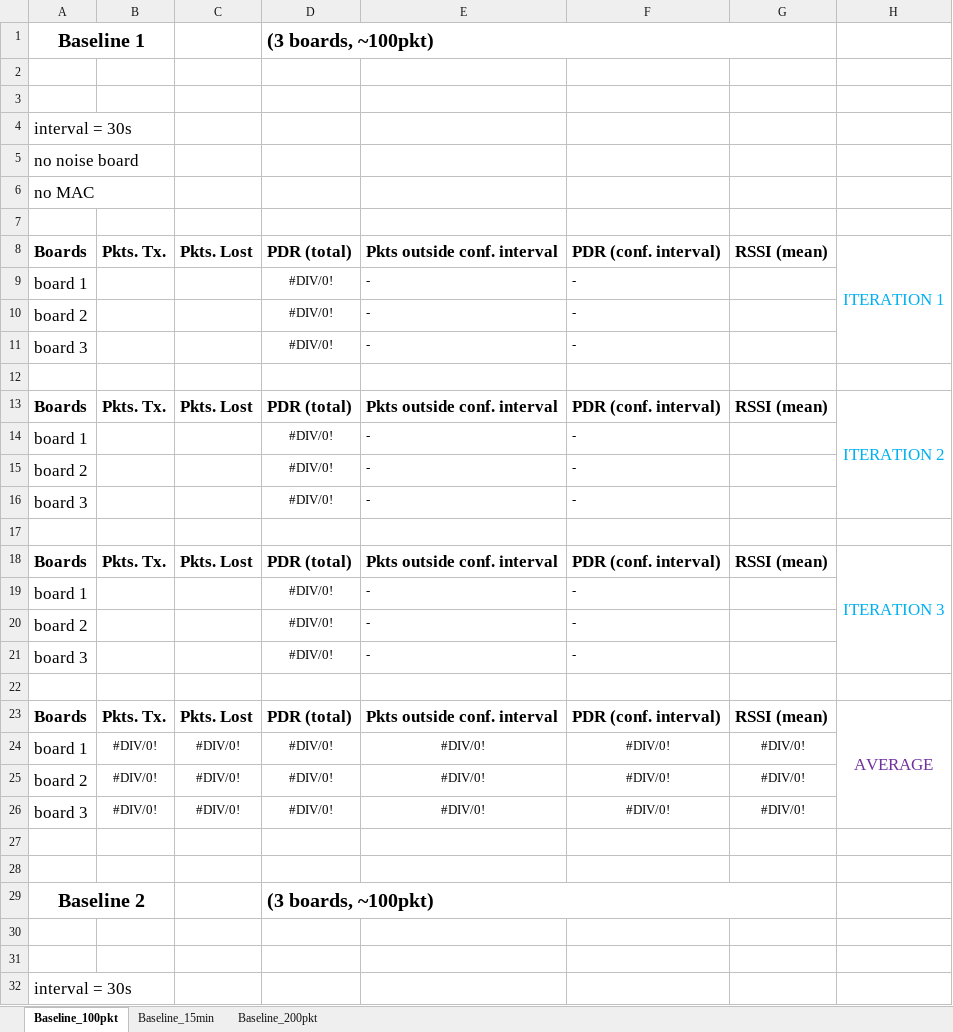
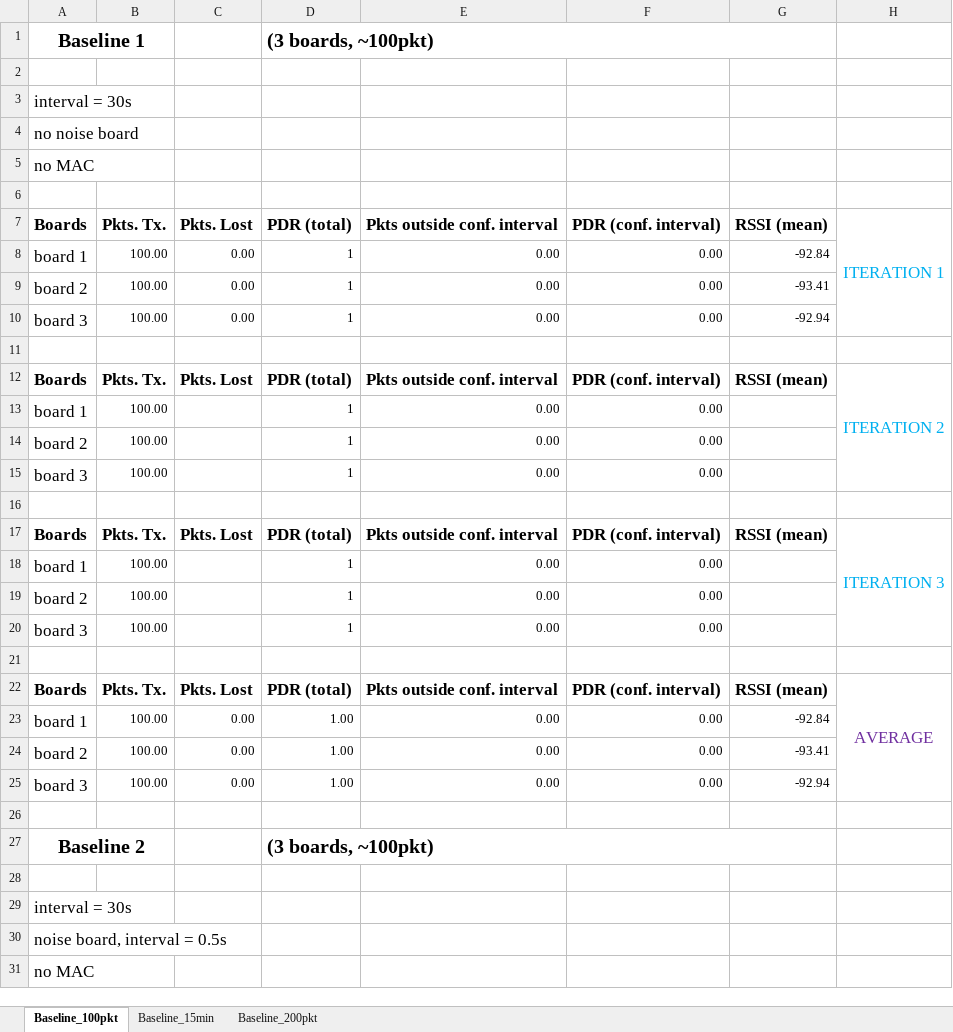
Before and after one commit to saurabh-2905/Sensorboard_2021_LoRa, an Excel workbook: experiments.xlsx, sheet Baseline_100pkt, drawn as a sheet; only a part is shown; the shorter side is filled out with more unchanged rows; values as stored, in another font and other column widths than the file's, no borders; charts and pictures not drawn; removed rows and columns are numbered as before the commit, all else as after; the diff covers the shown part only; the diff names each change by its address in the sheet, - before the commit and + after, or states it on an @@ line.

```diff
--- a/experiments.xlsx (sheet Baseline_100pkt)
+++ b/experiments.xlsx (sheet Baseline_100pkt)
-row 3: (empty)
-row 9: board 1 |  |  | #DIV/0! | - | -
-row 10: board 2 |  |  | #DIV/0! | - | -
-row 11: board 3 |  |  | #DIV/0! | - | -
+row 8: board 1 | 100.00 | 0.00 | 1 | 0.00 | 0.00 | -92.84
+row 9: board 2 | 100.00 | 0.00 | 1 | 0.00 | 0.00 | -93.41
+row 10: board 3 | 100.00 | 0.00 | 1 | 0.00 | 0.00 | -92.94
-row 14: board 1 |  |  | #DIV/0! | - | -
-row 15: board 2 |  |  | #DIV/0! | - | -
-row 16: board 3 |  |  | #DIV/0! | - | -
+row 13: board 1 | 100.00 |  | 1 | 0.00 | 0.00
+row 14: board 2 | 100.00 |  | 1 | 0.00 | 0.00
+row 15: board 3 | 100.00 |  | 1 | 0.00 | 0.00
-row 19: board 1 |  |  | #DIV/0! | - | -
-row 20: board 2 |  |  | #DIV/0! | - | -
-row 21: board 3 |  |  | #DIV/0! | - | -
+row 18: board 1 | 100.00 |  | 1 | 0.00 | 0.00
+row 19: board 2 | 100.00 |  | 1 | 0.00 | 0.00
+row 20: board 3 | 100.00 |  | 1 | 0.00 | 0.00
-H23:H26 merged
+H22:H25 merged
-row 24: board 1 | #DIV/0! | #DIV/0! | #DIV/0! | #DIV/0! | #DIV/0! | #DIV/0!
-row 25: board 2 | #DIV/0! | #DIV/0! | #DIV/0! | #DIV/0! | #DIV/0! | #DIV/0!
-row 26: board 3 | #DIV/0! | #DIV/0! | #DIV/0! | #DIV/0! | #DIV/0! | #DIV/0!
-row 23: (empty)
+row 23: board 1 | 100.00 | 0.00 | 1.00 | 0.00 | 0.00 | -92.84
+row 24: board 2 | 100.00 | 0.00 | 1.00 | 0.00 | 0.00 | -93.41
+row 25: board 3 | 100.00 | 0.00 | 1.00 | 0.00 | 0.00 | -92.94
-row 30: (empty)
```
Also changed, not shown: 136 added rows, 6 removed rows, 15 edited cells, cell formats and merged cells elsewhere in this sheet, formulas that keep their value, charts or pictures.
